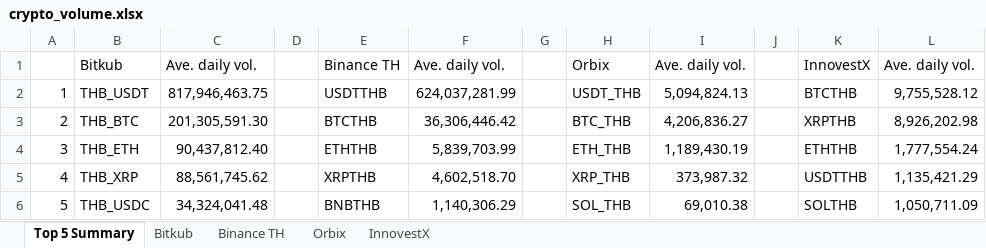
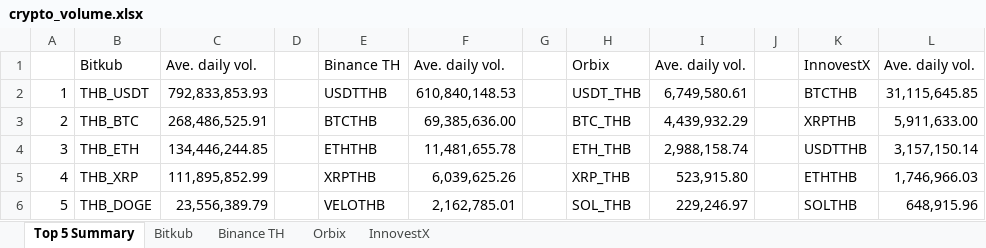
Before and after one commit to IndicaterZ/Crypto-Snapshot, an Excel workbook: crypto_volume.xlsx, sheet Top 5 Summary, drawn as a sheet; values as stored, in another font and other column widths than the file's, no borders; 1 other sheet too large or unreadable and not compared; the diff names each change by its address in the sheet, - before the commit and + after, or states it on an @@ line.

```diff
--- a/crypto_volume.xlsx (sheet Top 5 Summary)
+++ b/crypto_volume.xlsx (sheet Top 5 Summary)
-C2: 817,946,463.75
+C2: 792,833,853.93
-F2: 624,037,281.99
+F2: 610,840,148.53
-I2: 5,094,824.13
+I2: 6,749,580.61
-L2: 9,755,528.12
+L2: 31,115,645.85
-C3: 201,305,591.30
+C3: 268,486,525.91
-F3: 36,306,446.42
+F3: 69,385,636.00
-I3: 4,206,836.27
+I3: 4,439,932.29
-L3: 8,926,202.98
+L3: 5,911,633.00
-C4: 90,437,812.40
+C4: 134,446,244.85
-F4: 5,839,703.99
+F4: 11,481,655.78
-I4: 1,189,430.19
+I4: 2,988,158.74
-K4: ETHTHB
+K4: USDTTHB
-L4: 1,777,554.24
+L4: 3,157,150.14
-C5: 88,561,745.62
+C5: 111,895,852.99
-F5: 4,602,518.70
+F5: 6,039,625.26
-I5: 373,987.32
+I5: 523,915.80
-K5: USDTTHB
+K5: ETHTHB
-L5: 1,135,421.29
+L5: 1,746,966.03
-B6: THB_USDC
+B6: THB_DOGE
-C6: 34,324,041.48
+C6: 23,556,389.79
-E6: BNBTHB
+E6: VELOTHB
-F6: 1,140,306.29
+F6: 2,162,785.01
-I6: 69,010.38
+I6: 229,246.97
-L6: 1,050,711.09
+L6: 648,915.96
```
Also changed, not shown: sheet Orbix, sheet InnovestX, sheet Binance TH.
